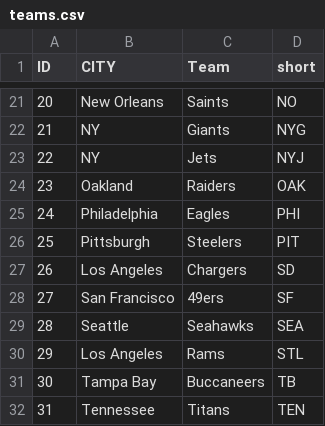
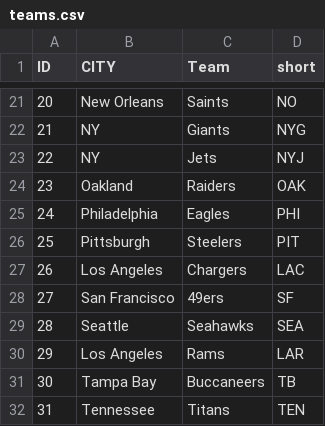
Before and after one commit to tf3193/Twitter-NFL-NLP-Project, a CSV file: teams.csv, drawn as a sheet; only a part is shown, gaps mark what is left out.

Commit message:
updating names

```diff
--- a/teams.csv
+++ b/teams.csv
@@ -26,6 +26,6 @@ ID,CITY,Team,short
 25,Pittsburgh,Steelers,PIT
-26,Los Angeles,Chargers,SD
+26,Los Angeles,Chargers,LAC
 27,San Francisco,49ers,SF
 28,Seattle,Seahawks,SEA
-29,Los Angeles,Rams,STL
+29,Los Angeles,Rams,LAR
 30,Tampa Bay,Buccaneers,TB
```
